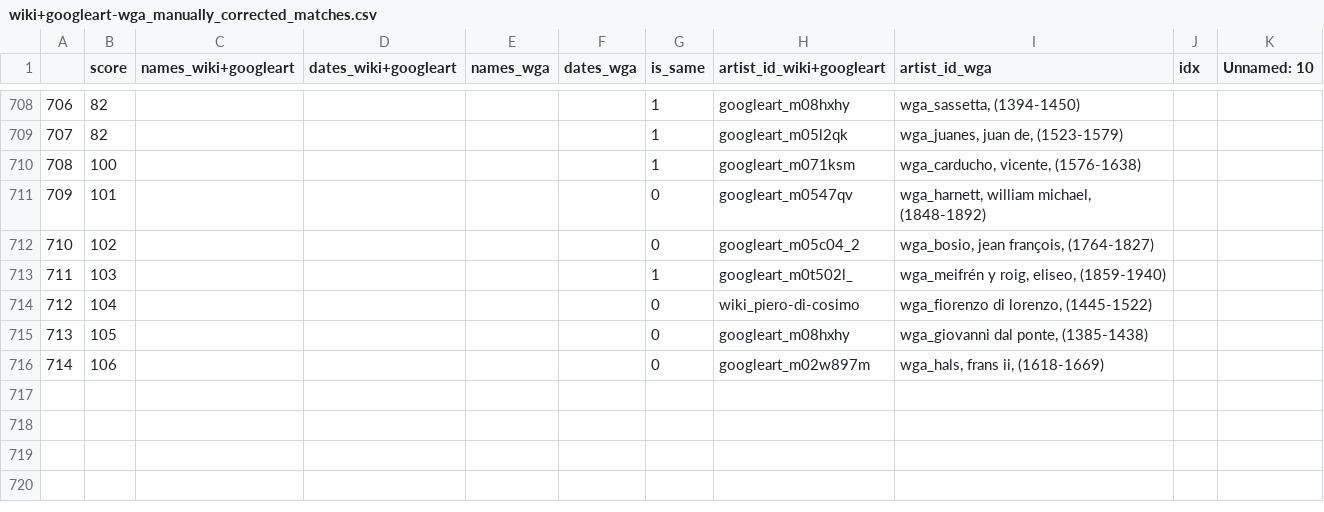
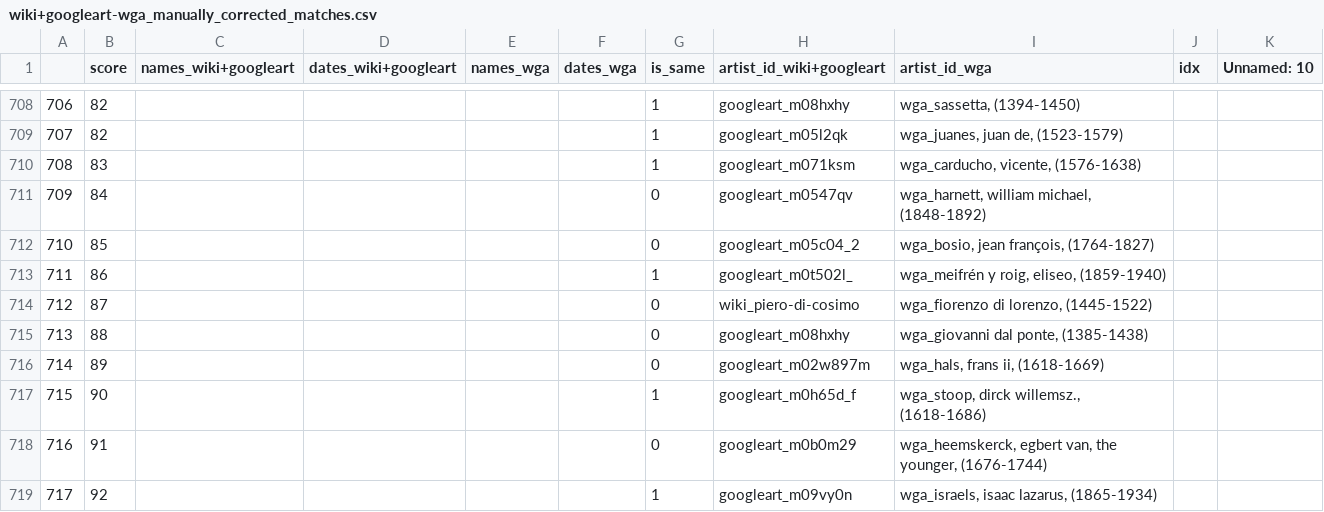
Before and after one commit to asanakoy/dataset_merger, a CSV file: aggregated/manually_corrected_matches/wiki+googleart-wga_manually_corrected_matches.csv, drawn as a sheet; only a part is shown, gaps mark what is left out.

```diff
--- a/aggregated/manually_corrected_matches/wiki+googleart-wga_manually_corrected_matches.csv
+++ b/aggregated/manually_corrected_matches/wiki+googleart-wga_manually_corrected_matches.csv
@@ -709,8 +709,11 @@
 707,82,,,,,1,"googleart_m05l2qk","wga_juanes, juan de, (1523-1579)",,
-708,100,,,,,1,"googleart_m071ksm","wga_carducho, vicente, (1576-1638)",,
-709,101,,,,,0,"googleart_m0547qv","wga_harnett, william michael, (1848-1892)",,
-710,102,,,,,0,"googleart_m05c04_2","wga_bosio, jean françois, (1764-1827)",,
-711,103,,,,,1,"googleart_m0t502l_","wga_meifrén y roig, eliseo, (1859-1940)",,
-712,104,,,,,0,"wiki_piero-di-cosimo","wga_fiorenzo di lorenzo, (1445-1522)",,
-713,105,,,,,0,"googleart_m08hxhy","wga_giovanni dal ponte, (1385-1438)",,
-714,106,,,,,0,"googleart_m02w897m","wga_hals, frans ii, (1618-1669)",,
+708,83,,,,,1,"googleart_m071ksm","wga_carducho, vicente, (1576-1638)",,
+709,84,,,,,0,"googleart_m0547qv","wga_harnett, william michael, (1848-1892)",,
+710,85,,,,,0,"googleart_m05c04_2","wga_bosio, jean françois, (1764-1827)",,
+711,86,,,,,1,"googleart_m0t502l_","wga_meifrén y roig, eliseo, (1859-1940)",,
+712,87,,,,,0,"wiki_piero-di-cosimo","wga_fiorenzo di lorenzo, (1445-1522)",,
+713,88,,,,,0,"googleart_m08hxhy","wga_giovanni dal ponte, (1385-1438)",,
+714,89,,,,,0,"googleart_m02w897m","wga_hals, frans ii, (1618-1669)",,
+715,90,,,,,1,"googleart_m0h65d_f","wga_stoop, dirck willemsz., (1618-1686)",,
+716,91,,,,,0,"googleart_m0b0m29","wga_heemskerck, egbert van, the younger, (1676-1744)",,
+717,92,,,,,1,"googleart_m09vy0n","wga_israels, isaac lazarus, (1865-1934)",,
```
Also changed, not shown: aggregated/manually_corrected_matches/wiki+googleart+wga+meisterwerke-moma_manually_corrected_matches.csv, aggregated/manually_corrected_matches/wiki+googleart+wga-meisterwerke_manually_corrected_matches.csv, 2 other files.
